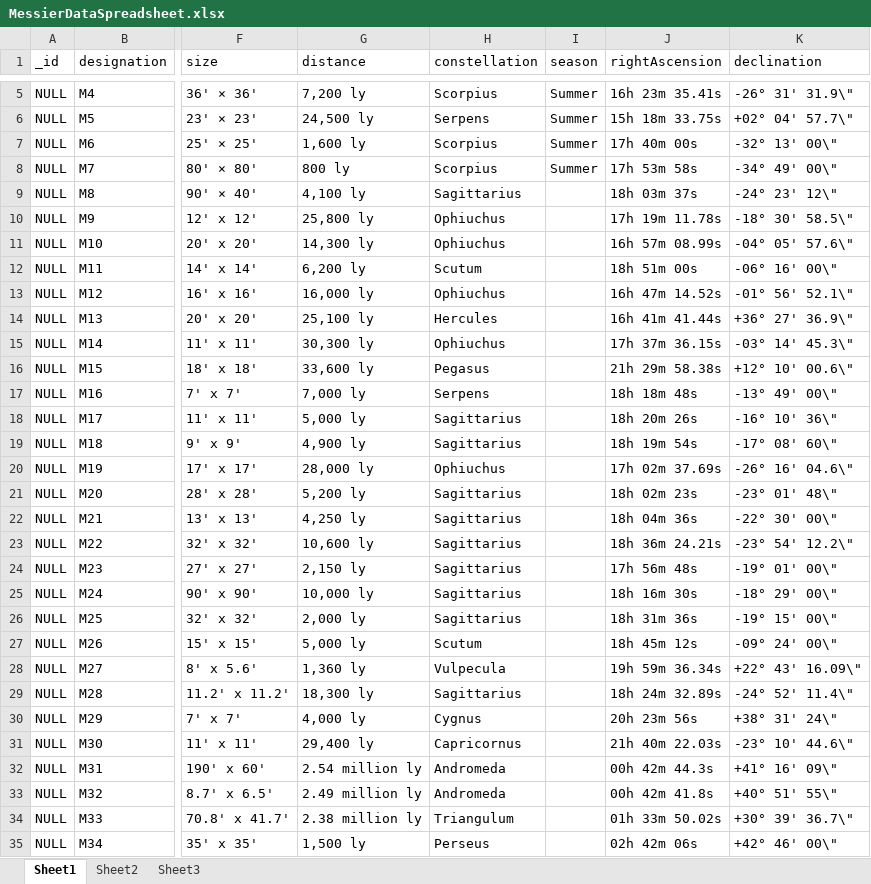
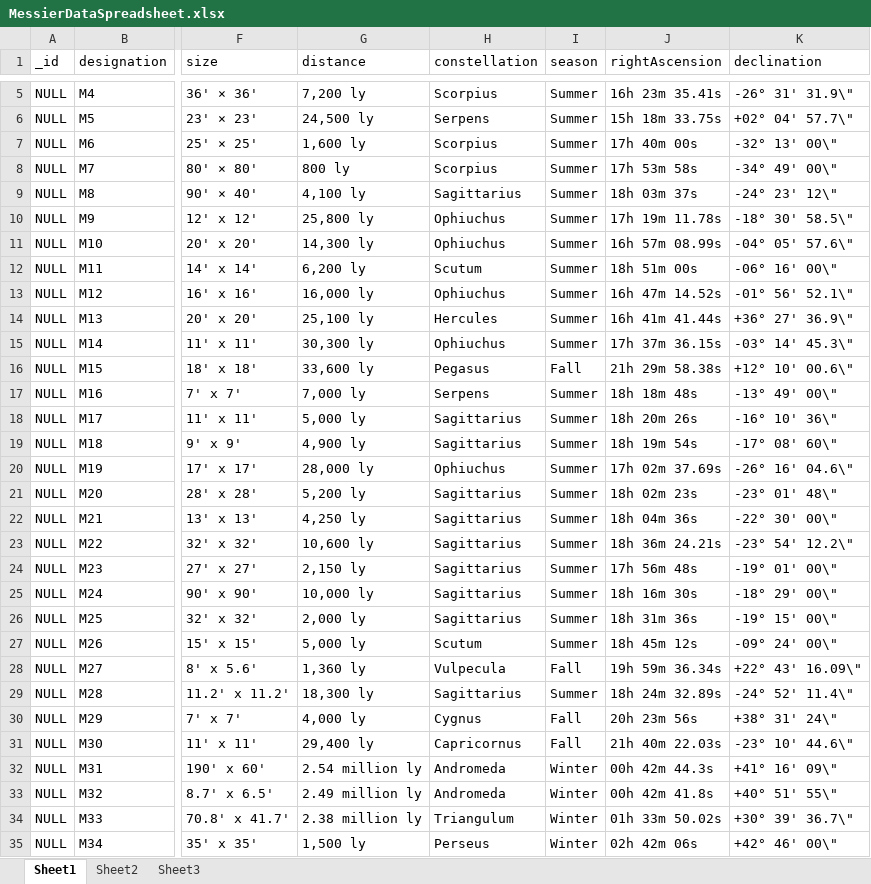
Before and after one commit to alphonzo79/MobileObservingLog, an Excel workbook: NonCodeResources/Catalogs/MessierCatalog/MessierDataSpreadsheet.xlsx, sheet Sheet1, drawn as a sheet; only a part is shown, gaps mark what is left out; values as stored, in another font and other column widths than the file's, no borders; the diff covers the shown part only; the diff names each change by its address in the sheet, - before the commit and + after, or states it on an @@ line.

Commit message:
Fleshed out Messier Catalog data

```diff
--- a/NonCodeResources/Catalogs/MessierCatalog/MessierDataSpreadsheet.xlsx (sheet Sheet1)
+++ b/NonCodeResources/Catalogs/MessierCatalog/MessierDataSpreadsheet.xlsx (sheet Sheet1)
-I9:I15 (season): (empty)
+I9:I15 (season): Summer
-I16 (season): (empty)
+I16 (season): Fall
-I17:I27 (season): (empty)
+I17:I27 (season): Summer
-I28 (season): (empty)
+I28 (season): Fall
-I29 (season): (empty)
+I29 (season): Summer
-I30:I31 (season): (empty)
+I30:I31 (season): Fall
-I32:I35 (season): (empty)
+I32:I35 (season): Winter
```
Also changed, not shown: 583 edited cells elsewhere in this sheet, 4 other files.
